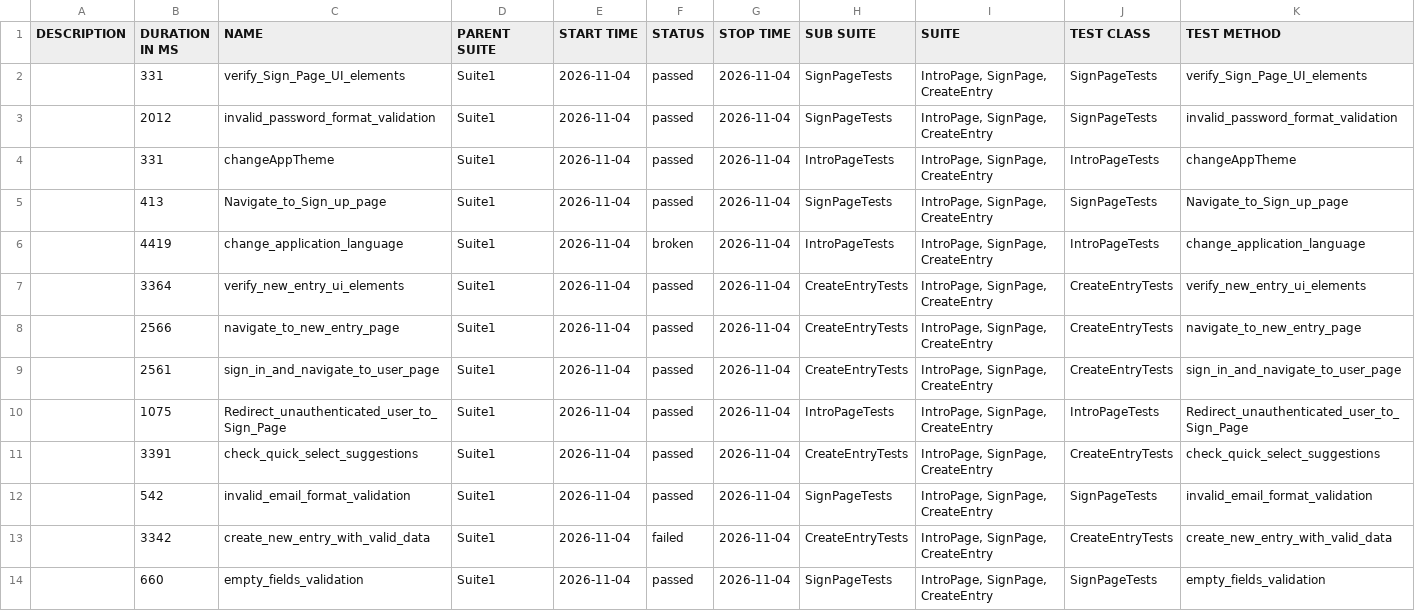
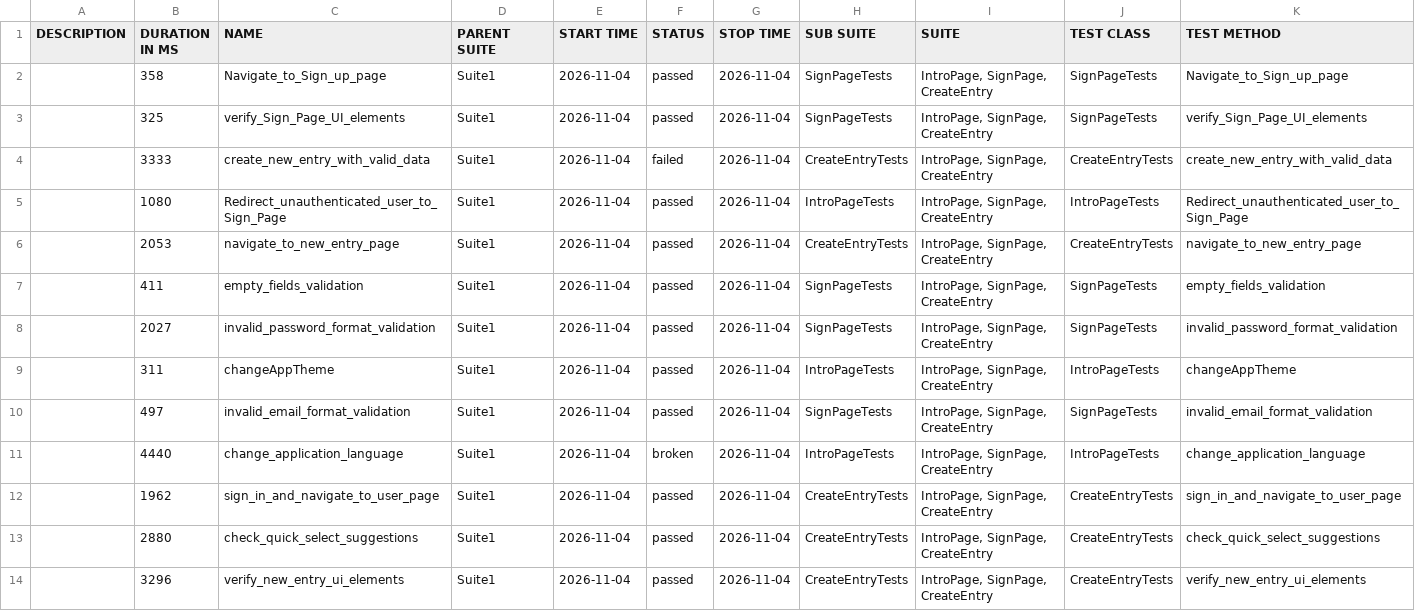
Before and after one commit to Ilkarion/Your-Diary-Auto-testing, a CSV file: data/suites.csv, drawn as a sheet.

```diff
--- a/data/suites.csv
+++ b/data/suites.csv
@@ -1,14 +1,14 @@
 "DESCRIPTION","DURATION IN MS","NAME","PARENT SUITE","START TIME","STATUS","STOP TIME","SUB SUITE","SUITE","TEST CLASS","TEST METHOD"
-"","331","verify_Sign_Page_UI_elements","Suite1","2026-11-04","passed","2026-11-04","SignPageTests","IntroPage, SignPage, CreateEntry","SignPageTests","verify_Sign_Page_UI_elements"
-"","2012","invalid_password_format_validation","Suite1","2026-11-04","passed","2026-11-04","SignPageTests","IntroPage, SignPage, CreateEntry","SignPageTests","invalid_password_format_validation"
-"","331","changeAppTheme","Suite1","2026-11-04","passed","2026-11-04","IntroPageTests","IntroPage, SignPage, CreateEntry","IntroPageTests","changeAppTheme"
-"","413","Navigate_to_Sign_up_page","Suite1","2026-11-04","passed","2026-11-04","SignPageTests","IntroPage, SignPage, CreateEntry","SignPageTests","Navigate_to_Sign_up_page"
-"","4419","change_application_language","Suite1","2026-11-04","broken","2026-11-04","IntroPageTests","IntroPage, SignPage, CreateEntry","IntroPageTests","change_application_language"
-"","3364","verify_new_entry_ui_elements","Suite1","2026-11-04","passed","2026-11-04","CreateEntryTests","IntroPage, SignPage, CreateEntry","CreateEntryTests","verify_new_entry_ui_elements"
-"","2566","navigate_to_new_entry_page","Suite1","2026-11-04","passed","2026-11-04","CreateEntryTests","IntroPage, SignPage, CreateEntry","CreateEntryTests","navigate_to_new_entry_page"
-"","2561","sign_in_and_navigate_to_user_page","Suite1","2026-11-04","passed","2026-11-04","CreateEntryTests","IntroPage, SignPage, CreateEntry","CreateEntryTests","sign_in_and_navigate_to_user_page"
-"","1075","Redirect_unauthenticated_user_to_Sign_Page","Suite1","2026-11-04","passed","2026-11-04","IntroPageTests","IntroPage, SignPage, CreateEntry","IntroPageTests","Redirect_unauthenticated_user_to_Sign_Page"
-"","3391","check_quick_select_suggestions","Suite1","2026-11-04","passed","2026-11-04","CreateEntryTests","IntroPage, SignPage, CreateEntry","CreateEntryTests","check_quick_select_suggestions"
-"","542","invalid_email_format_validation","Suite1","2026-11-04","passed","2026-11-04","SignPageTests","IntroPage, SignPage, CreateEntry","SignPageTests","invalid_email_format_validation"
-"","3342","create_new_entry_with_valid_data","Suite1","2026-11-04","failed","2026-11-04","CreateEntryTests","IntroPage, SignPage, CreateEntry","CreateEntryTests","create_new_entry_with_valid_data"
-"","660","empty_fields_validation","Suite1","2026-11-04","passed","2026-11-04","SignPageTests","IntroPage, SignPage, CreateEntry","SignPageTests","empty_fields_validation"
+"","358","Navigate_to_Sign_up_page","Suite1","2026-11-04","passed","2026-11-04","SignPageTests","IntroPage, SignPage, CreateEntry","SignPageTests","Navigate_to_Sign_up_page"
+"","325","verify_Sign_Page_UI_elements","Suite1","2026-11-04","passed","2026-11-04","SignPageTests","IntroPage, SignPage, CreateEntry","SignPageTests","verify_Sign_Page_UI_elements"
+"","3333","create_new_entry_with_valid_data","Suite1","2026-11-04","failed","2026-11-04","CreateEntryTests","IntroPage, SignPage, CreateEntry","CreateEntryTests","create_new_entry_with_valid_data"
+"","1080","Redirect_unauthenticated_user_to_Sign_Page","Suite1","2026-11-04","passed","2026-11-04","IntroPageTests","IntroPage, SignPage, CreateEntry","IntroPageTests","Redirect_unauthenticated_user_to_Sign_Page"
+"","2053","navigate_to_new_entry_page","Suite1","2026-11-04","passed","2026-11-04","CreateEntryTests","IntroPage, SignPage, CreateEntry","CreateEntryTests","navigate_to_new_entry_page"
+"","411","empty_fields_validation","Suite1","2026-11-04","passed","2026-11-04","SignPageTests","IntroPage, SignPage, CreateEntry","SignPageTests","empty_fields_validation"
+"","2027","invalid_password_format_validation","Suite1","2026-11-04","passed","2026-11-04","SignPageTests","IntroPage, SignPage, CreateEntry","SignPageTests","invalid_password_format_validation"
+"","311","changeAppTheme","Suite1","2026-11-04","passed","2026-11-04","IntroPageTests","IntroPage, SignPage, CreateEntry","IntroPageTests","changeAppTheme"
+"","497","invalid_email_format_validation","Suite1","2026-11-04","passed","2026-11-04","SignPageTests","IntroPage, SignPage, CreateEntry","SignPageTests","invalid_email_format_validation"
+"","4440","change_application_language","Suite1","2026-11-04","broken","2026-11-04","IntroPageTests","IntroPage, SignPage, CreateEntry","IntroPageTests","change_application_language"
+"","1962","sign_in_and_navigate_to_user_page","Suite1","2026-11-04","passed","2026-11-04","CreateEntryTests","IntroPage, SignPage, CreateEntry","CreateEntryTests","sign_in_and_navigate_to_user_page"
+"","2880","check_quick_select_suggestions","Suite1","2026-11-04","passed","2026-11-04","CreateEntryTests","IntroPage, SignPage, CreateEntry","CreateEntryTests","check_quick_select_suggestions"
+"","3296","verify_new_entry_ui_elements","Suite1","2026-11-04","passed","2026-11-04","CreateEntryTests","IntroPage, SignPage, CreateEntry","CreateEntryTests","verify_new_entry_ui_elements"
```
Also changed, not shown: 45 other files.
